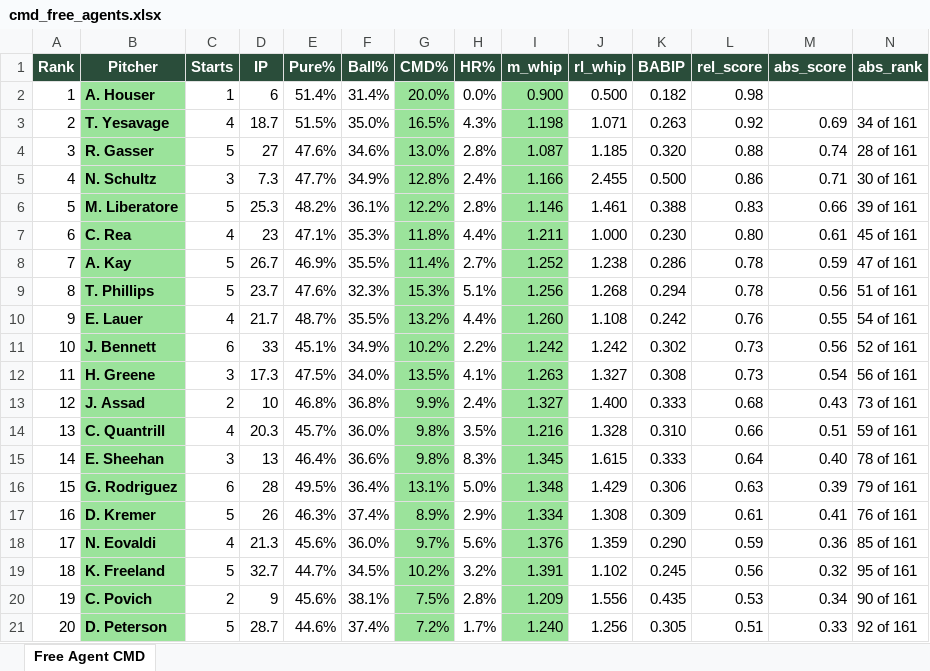
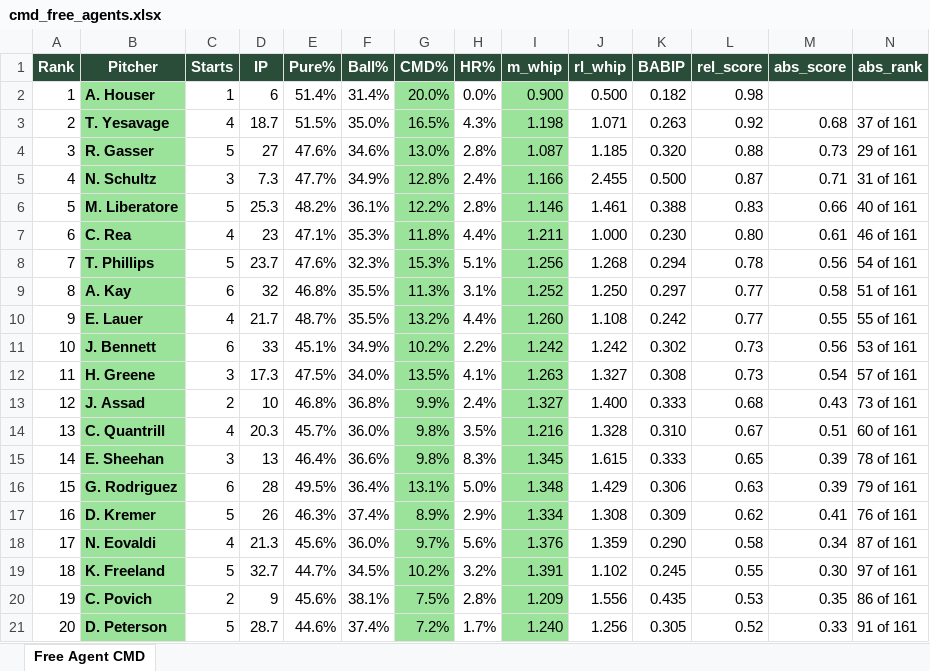
Before and after one commit to wcawcawcawcawca/fb-vics_league, an Excel workbook: output/cmd_free_agents.xlsx, sheet Free Agent CMD, drawn as a sheet; only a part is shown; values as stored, in another font and other column widths than the file's, no borders; removed rows and columns are numbered as before the commit, all else as after; the diff covers the shown part only; the diff names each change by its address in the sheet, - before the commit and + after, or states it on an @@ line.

```diff
--- a/output/cmd_free_agents.xlsx (sheet Free Agent CMD)
+++ b/output/cmd_free_agents.xlsx (sheet Free Agent CMD)
-M3 (abs_score): 0.69
+M3 (abs_score): 0.68
-N3 (abs_rank): 34 of 161
+N3 (abs_rank): 37 of 161
-M4 (abs_score): 0.74
+M4 (abs_score): 0.73
-N4 (abs_rank): 28 of 161
+N4 (abs_rank): 29 of 161
-L5 (rel_score): 0.86
+L5 (rel_score): 0.87
-N5 (abs_rank): 30 of 161
+N5 (abs_rank): 31 of 161
-N6 (abs_rank): 39 of 161
+N6 (abs_rank): 40 of 161
-N7 (abs_rank): 45 of 161
+N7 (abs_rank): 46 of 161
-row 8: 7 | A. Kay | 5 | 26.7 | 46.9% | 35.5% | 11.4% | 2.7% | 1.252 | 1.238 | 0.286 | 0.78 | 0.59 | 47 of 161
@@ column A (Rank) renumbered between rows 8 and 62 @@
-N8 (abs_rank): 51 of 161
+N8 (abs_rank): 54 of 161
+row 9: 8 | A. Kay | 6 | 32 | 46.8% | 35.5% | 11.3% | 3.1% | 1.252 | 1.250 | 0.297 | 0.77 | 0.58 | 51 of 161
-L10 (rel_score): 0.76
+L10 (rel_score): 0.77
-N10 (abs_rank): 54 of 161
+N10 (abs_rank): 55 of 161
-N11 (abs_rank): 52 of 161
+N11 (abs_rank): 53 of 161
-N12 (abs_rank): 56 of 161
+N12 (abs_rank): 57 of 161
-L14 (rel_score): 0.66
+L14 (rel_score): 0.67
-N14 (abs_rank): 59 of 161
+N14 (abs_rank): 60 of 161
-L15 (rel_score): 0.64
+L15 (rel_score): 0.65
-M15 (abs_score): 0.40
+M15 (abs_score): 0.39
-L17 (rel_score): 0.61
+L17 (rel_score): 0.62
-L18 (rel_score): 0.59
+L18 (rel_score): 0.58
-M18 (abs_score): 0.36
+M18 (abs_score): 0.34
-N18 (abs_rank): 85 of 161
+N18 (abs_rank): 87 of 161
-L19 (rel_score): 0.56
+L19 (rel_score): 0.55
-M19 (abs_score): 0.32
+M19 (abs_score): 0.30
-N19 (abs_rank): 95 of 161
+N19 (abs_rank): 97 of 161
-M20 (abs_score): 0.34
+M20 (abs_score): 0.35
-N20 (abs_rank): 90 of 161
+N20 (abs_rank): 86 of 161
-L21 (rel_score): 0.51
+L21 (rel_score): 0.52
-N21 (abs_rank): 92 of 161
+N21 (abs_rank): 91 of 161
```
Also changed, not shown: 8 added rows, 7 removed rows, 34 edited cells and cell formats elsewhere in this sheet, 6 other files.
